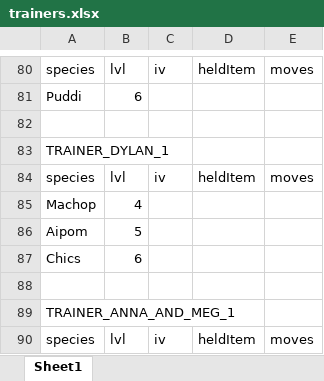
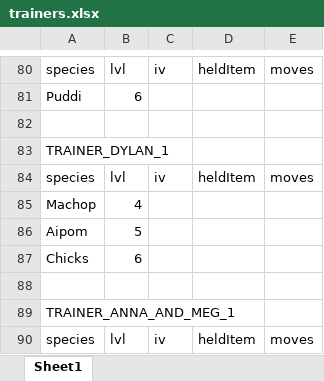
Before and after one commit to Bidoofremix/Pokeemerald_modfiles, an Excel workbook: trainers/trainers.xlsx, sheet Sheet1, drawn as a sheet; only a part is shown, gaps mark what is left out; values as stored, in another font and other column widths than the file's, no borders; the diff names each change by its address in the sheet, - before the commit and + after, or states it on an @@ line.

Commit message:
fix more typos

```diff
--- a/trainers/trainers.xlsx (sheet Sheet1)
+++ b/trainers/trainers.xlsx (sheet Sheet1)
-A87: Chics
+A87: Chicks
```
